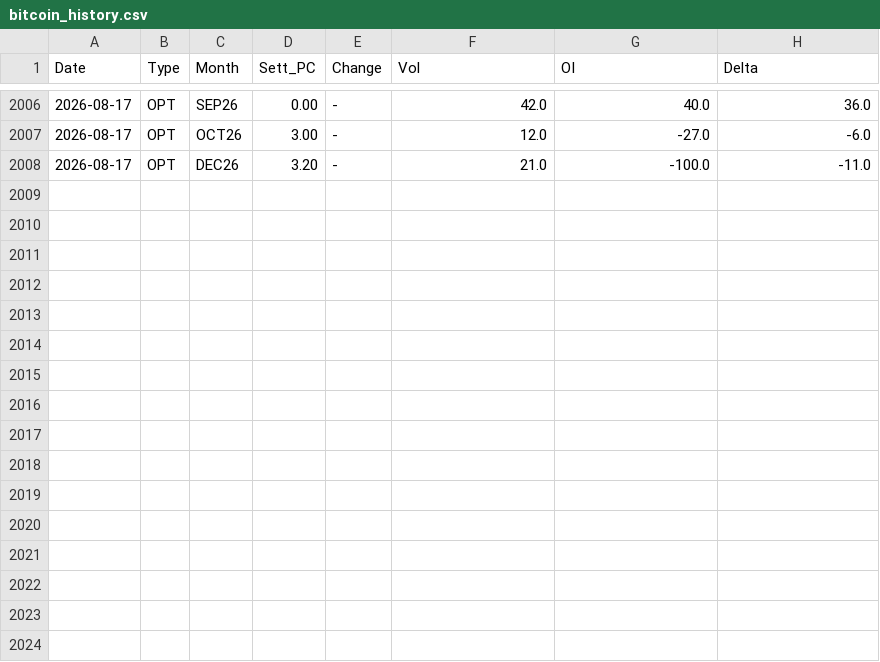
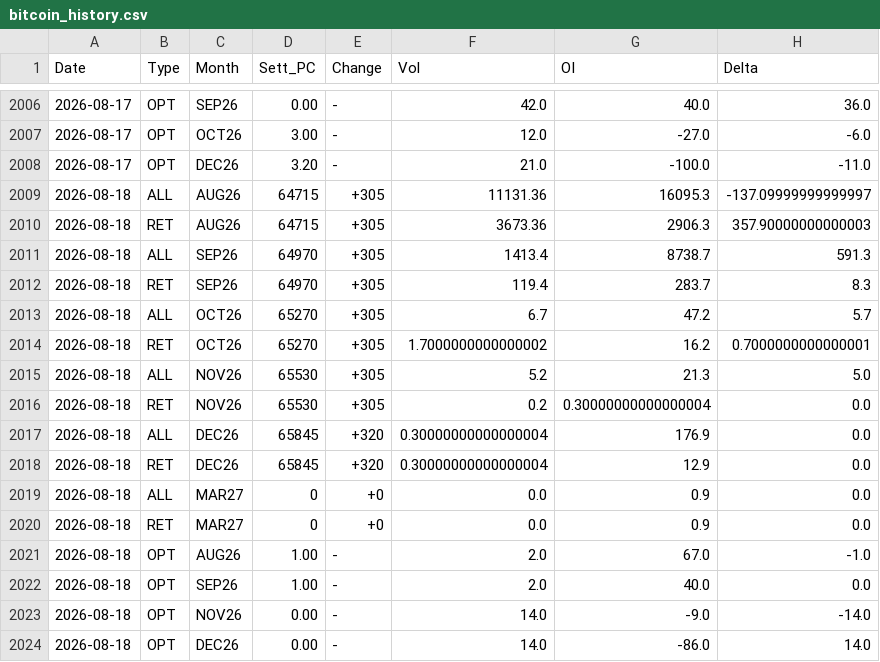
Before and after one commit to jianhuaa/fx-telegram-bot, a CSV file: bitcoin_history.csv, drawn as a sheet; only a part is shown, gaps mark what is left out; the diff names each change by its address in the sheet, - before the commit and + after, or states it on an @@ line.

```diff
--- a/bitcoin_history.csv
+++ b/bitcoin_history.csv
+row 2009: 2026-08-18 | ALL | AUG26 | 64715 | +305 | 11131.36 | 16095.3 | -137.09999999999997
+row 2010: 2026-08-18 | RET | AUG26 | 64715 | +305 | 3673.36 | 2906.3 | 357.90000000000003
+row 2011: 2026-08-18 | ALL | SEP26 | 64970 | +305 | 1413.4 | 8738.7 | 591.3
+row 2012: 2026-08-18 | RET | SEP26 | 64970 | +305 | 119.4 | 283.7 | 8.3
+row 2013: 2026-08-18 | ALL | OCT26 | 65270 | +305 | 6.7 | 47.2 | 5.7
+row 2014: 2026-08-18 | RET | OCT26 | 65270 | +305 | 1.7000000000000002 | 16.2 | 0.7000000000000001
+row 2015: 2026-08-18 | ALL | NOV26 | 65530 | +305 | 5.2 | 21.3 | 5.0
+row 2016: 2026-08-18 | RET | NOV26 | 65530 | +305 | 0.2 | 0.30000000000000004 | 0.0
+row 2017: 2026-08-18 | ALL | DEC26 | 65845 | +320 | 0.30000000000000004 | 176.9 | 0.0
+row 2018: 2026-08-18 | RET | DEC26 | 65845 | +320 | 0.30000000000000004 | 12.9 | 0.0
+row 2019: 2026-08-18 | ALL | MAR27 | 0 | +0 | 0.0 | 0.9 | 0.0
+row 2020: 2026-08-18 | RET | MAR27 | 0 | +0 | 0.0 | 0.9 | 0.0
+row 2021: 2026-08-18 | OPT | AUG26 | 1.00 | - | 2.0 | 67.0 | -1.0
+row 2022: 2026-08-18 | OPT | SEP26 | 1.00 | - | 2.0 | 40.0 | 0.0
+row 2023: 2026-08-18 | OPT | NOV26 | 0.00 | - | 14.0 | -9.0 | -14.0
+row 2024: 2026-08-18 | OPT | DEC26 | 0.00 | - | 14.0 | -86.0 | 14.0
```
Also changed, not shown: nasdaq_history.csv, russell_history.csv, 2 other files.
